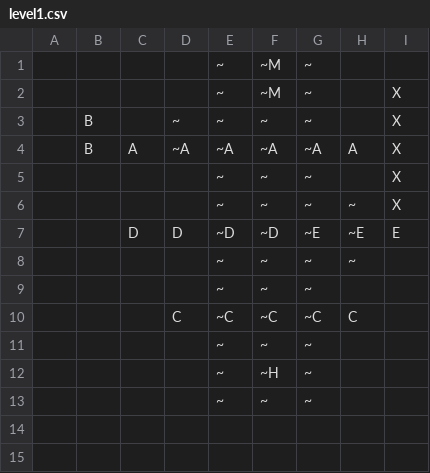
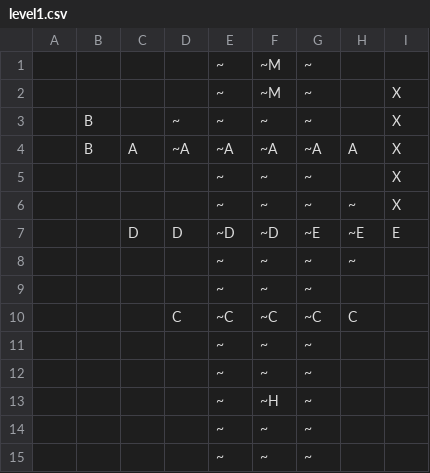
Before and after one commit to beep-patrick/hippos, a CSV file: src/levels/level1.csv, drawn as a sheet; the diff names each change by its address in the sheet, - before the commit and + after, or states it on an @@ line.

```diff
--- a/src/levels/level1.csv
+++ b/src/levels/level1.csv
+row 12:  |  |  |  | ~ | ~ | ~
+row 14:  |  |  |  | ~ | ~ | ~
```
Also changed, not shown: 7 other files.
